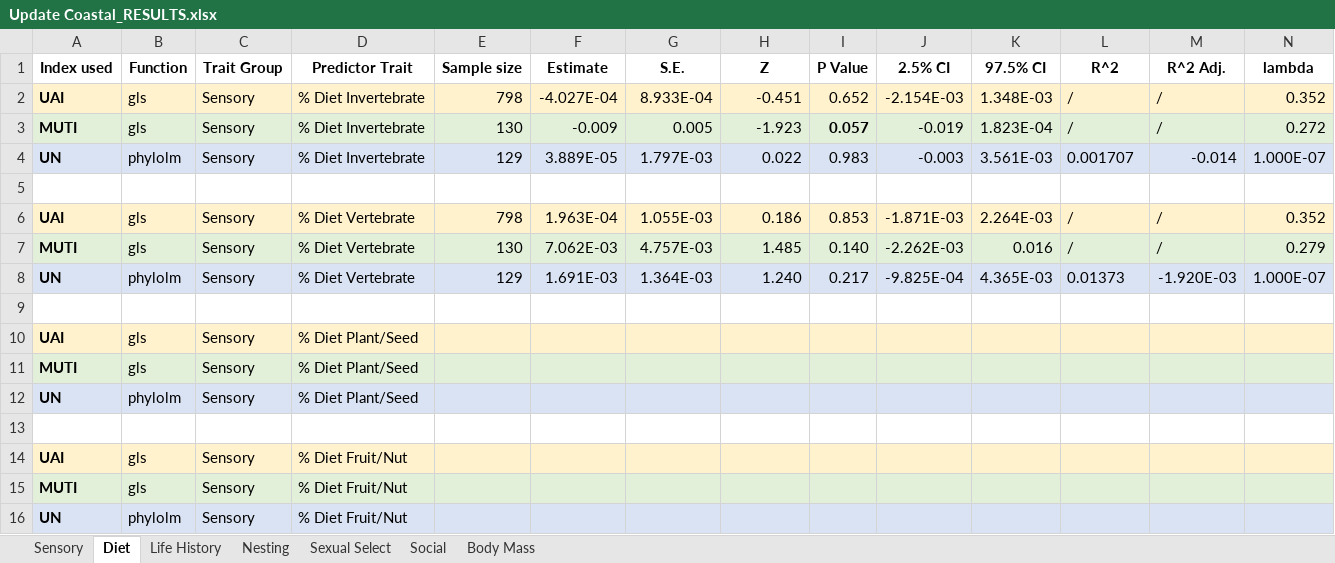
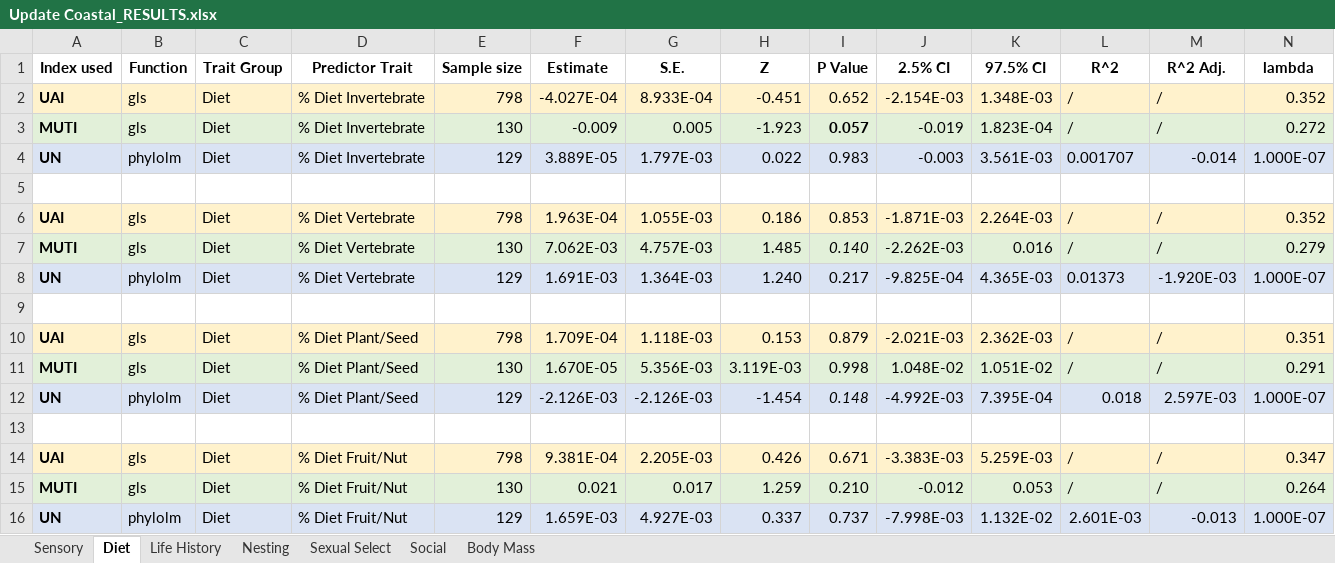
Before and after one commit to emmagarrison2/CoastalBirdsUPDATE, an Excel workbook: Results/Update Coastal_RESULTS.xlsx, sheet Diet, drawn as a sheet; only a part is shown; values as stored, in another font and other column widths than the file's, no borders; removed rows and columns are numbered as before the commit, all else as after; rows hold the shown columns only; the diff names each change by its address in the sheet, - before the commit and + after, or states it on an @@ line.

Commit message:
Done with Diet Traits and Life History Traits results!

```diff
--- a/Results/Update Coastal_RESULTS.xlsx (sheet Diet)
+++ b/Results/Update Coastal_RESULTS.xlsx (sheet Diet)
-C2:C4 (Trait Group): Sensory
+C2:C4 (Trait Group): Diet
-C6:C8 (Trait Group): Sensory
+C6:C8 (Trait Group): Diet
-I7 italic: off
+I7 italic: on
-row 10: UAI | gls | Sensory | % Diet Plant/Seed
-row 11: MUTI | gls | Sensory | % Diet Plant/Seed
-row 12: UN | phylolm | Sensory | % Diet Plant/Seed
+row 10: UAI | gls | Diet | % Diet Plant/Seed | 798 | 1.709E-04 | 1.118E-03 | 0.153 | 0.879 | -2.021E-03 | 2.362E-03 | / | / | 0.351
+row 11: MUTI | gls | Diet | % Diet Plant/Seed | 130 | 1.670E-05 | 5.356E-03 | 3.119E-03 | 0.998 | 1.048E-02 | 1.051E-02 | / | / | 0.291
+row 12: UN | phylolm | Diet | % Diet Plant/Seed | 129 | -2.126E-03 | -2.126E-03 | -1.454 | 0.148 | -4.992E-03 | 7.395E-04 | 0.018 | 2.597E-03 | 1.000E-07
-row 14: UAI | gls | Sensory | % Diet Fruit/Nut
-row 15: MUTI | gls | Sensory | % Diet Fruit/Nut
-row 16: UN | phylolm | Sensory | % Diet Fruit/Nut
+row 14: UAI | gls | Diet | % Diet Fruit/Nut | 798 | 9.381E-04 | 2.205E-03 | 0.426 | 0.671 | -3.383E-03 | 5.259E-03 | / | / | 0.347
+row 15: MUTI | gls | Diet | % Diet Fruit/Nut | 130 | 0.021 | 0.017 | 1.259 | 0.210 | -0.012 | 0.053 | / | / | 0.264
+row 16: UN | phylolm | Diet | % Diet Fruit/Nut | 129 | 1.659E-03 | 4.927E-03 | 0.337 | 0.737 | -7.998E-03 | 1.132E-02 | 2.601E-03 | -0.013 | 1.000E-07
```
Also changed, not shown: sheet Life History, sheet Nesting, sheet Sexual Select, sheet Social, sheet Body Mass, 2 other files.
